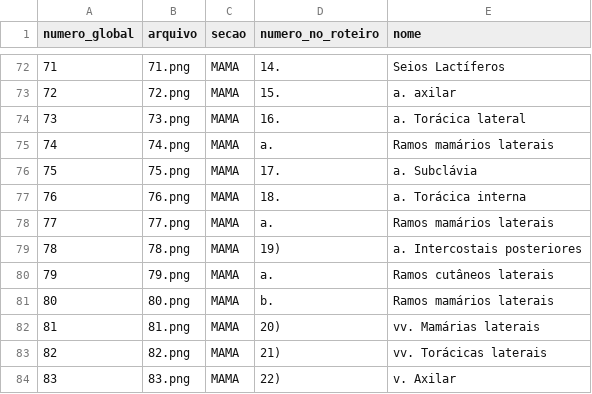
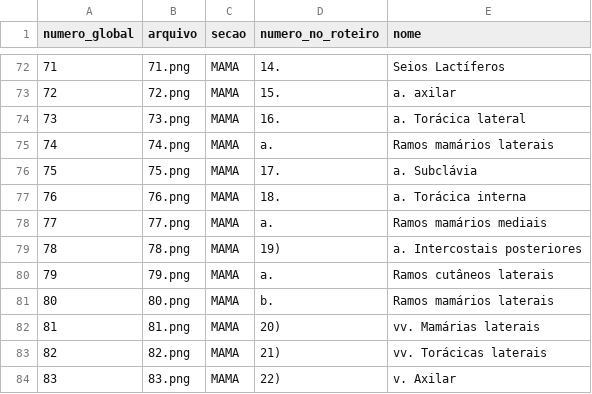
Before and after one commit to pinheiro767/roteiro-pratico-topografico-torax, a CSV file: MAPA_1_A_94.csv, drawn as a sheet; only a part is shown, gaps mark what is left out.

```diff
--- a/MAPA_1_A_94.csv
+++ b/MAPA_1_A_94.csv
@@ -77,3 +77,3 @@
 76;76.png;MAMA;18.;a. Torácica interna
-77;77.png;MAMA;a.;Ramos mamários laterais
+77;77.png;MAMA;a.;Ramos mamários mediais
 78;78.png;MAMA;19);a. Intercostais posteriores
```
Also changed, not shown: 4 other files.
